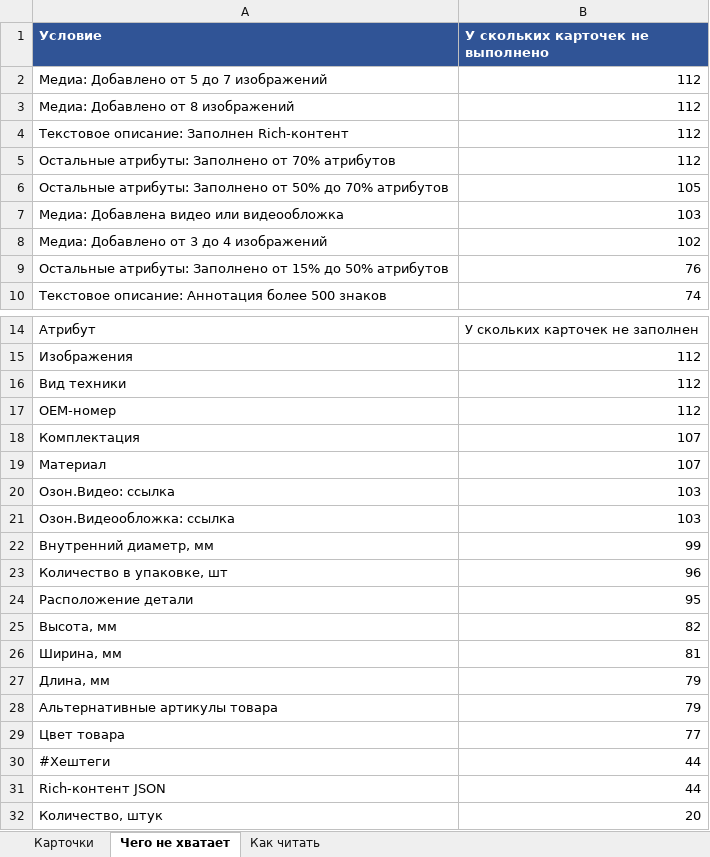
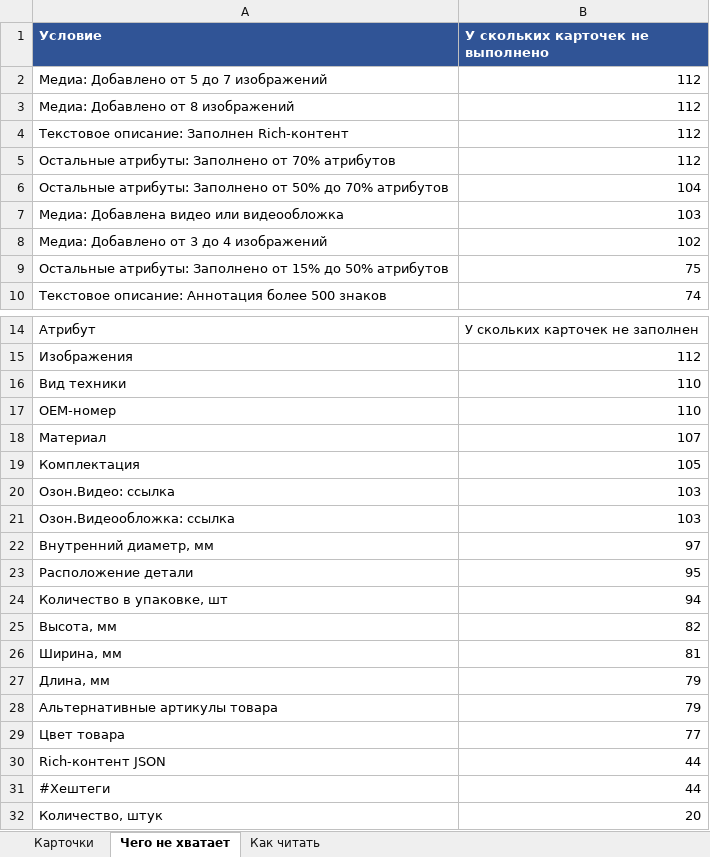
Before and after one commit to antongrigorenko844-prog/marketplace-agent, an Excel workbook: data/ozon_content_rating.xlsx, sheet Чего не хватает, drawn as a sheet; only a part is shown, gaps mark what is left out; values as stored, in another font and other column widths than the file's, no borders; removed rows and columns are numbered as before the commit, all else as after; the diff names each change by its address in the sheet, - before the commit and + after, or states it on an @@ line.

```diff
--- a/data/ozon_content_rating.xlsx (sheet Чего не хватает)
+++ b/data/ozon_content_rating.xlsx (sheet Чего не хватает)
-B6 (У скольких карточек не выполнено): 105
+B6 (У скольких карточек не выполнено): 104
-B9 (У скольких карточек не выполнено): 76
+B9 (У скольких карточек не выполнено): 75
-B16:B17 (У скольких карточек не выполнено): 112
+B16:B17 (У скольких карточек не выполнено): 110
-row 18: Комплектация | 107
+row 19: Комплектация | 105
-B22 (У скольких карточек не выполнено): 99
+B22 (У скольких карточек не выполнено): 97
-row 23: Количество в упаковке, шт | 96
+row 24: Количество в упаковке, шт | 94
@@ row 31 moved to row 30: Rich-контент JSON @@
```
Also changed, not shown: sheet Карточки, 1 other file.
